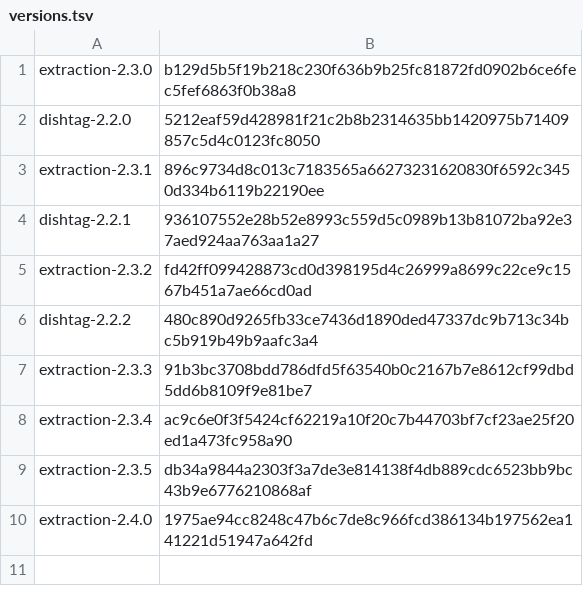
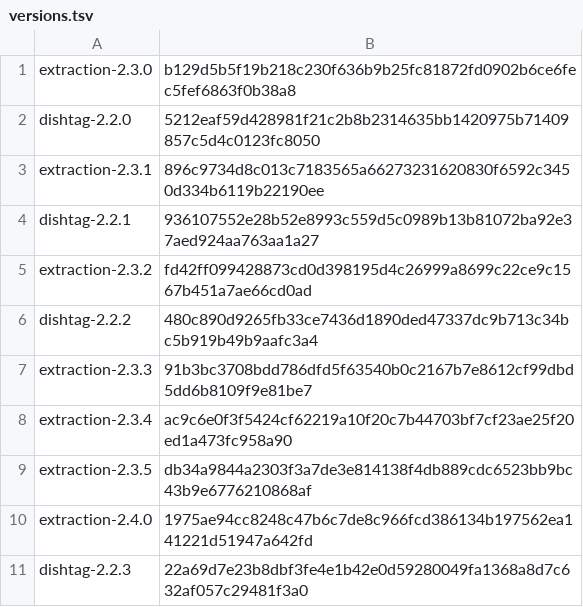
Before and after one commit to tthhgogo/health-report2, a TSV file: prompt/versions.tsv, drawn as a sheet; the diff names each change by its address in the sheet, - before the commit and + after, or states it on an @@ line.

```diff
--- a/prompt/versions.tsv
+++ b/prompt/versions.tsv
+row 11: dishtag-2.2.3 | 22a69d7e23b8dbf3fe4e1b42e0d59280049fa1368a8d7c632af057c29481f3a0
```
Also changed, not shown: 14 other files.
